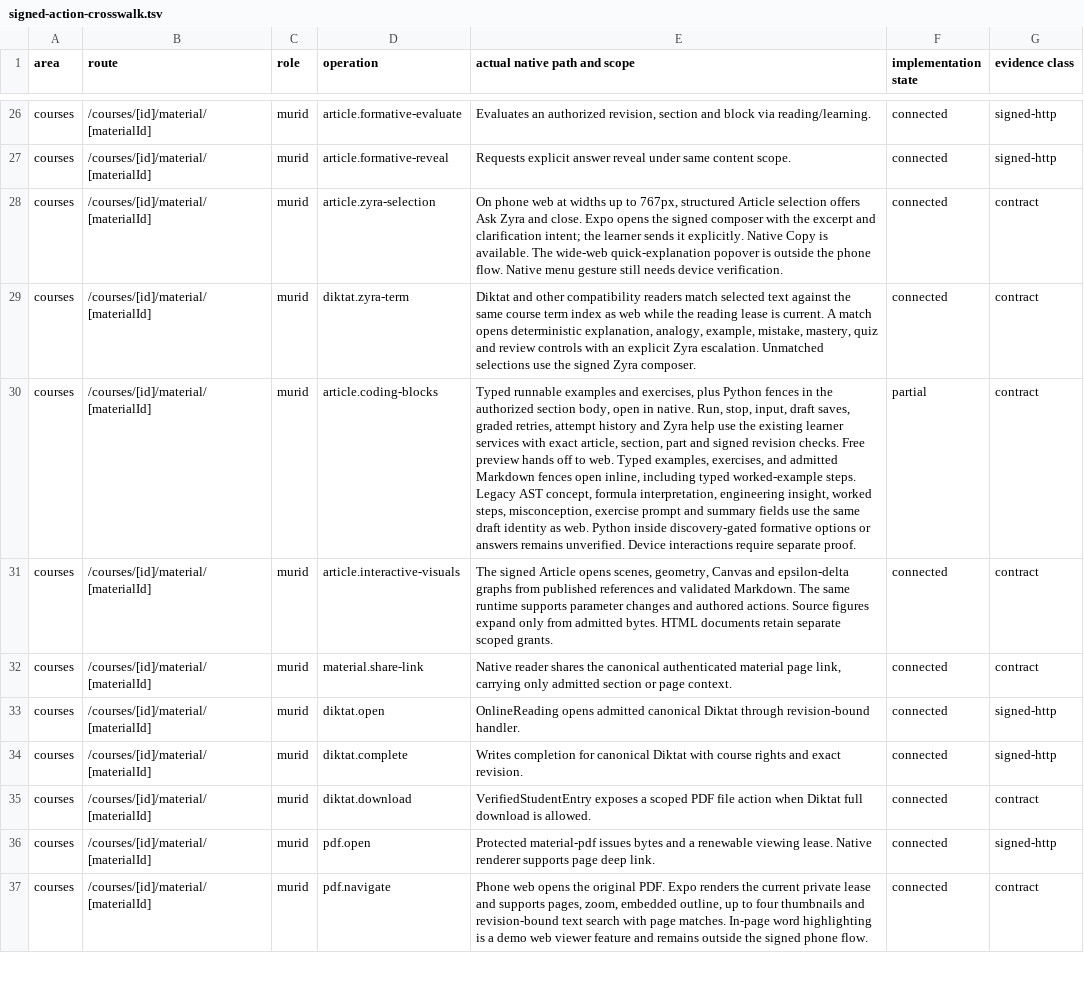
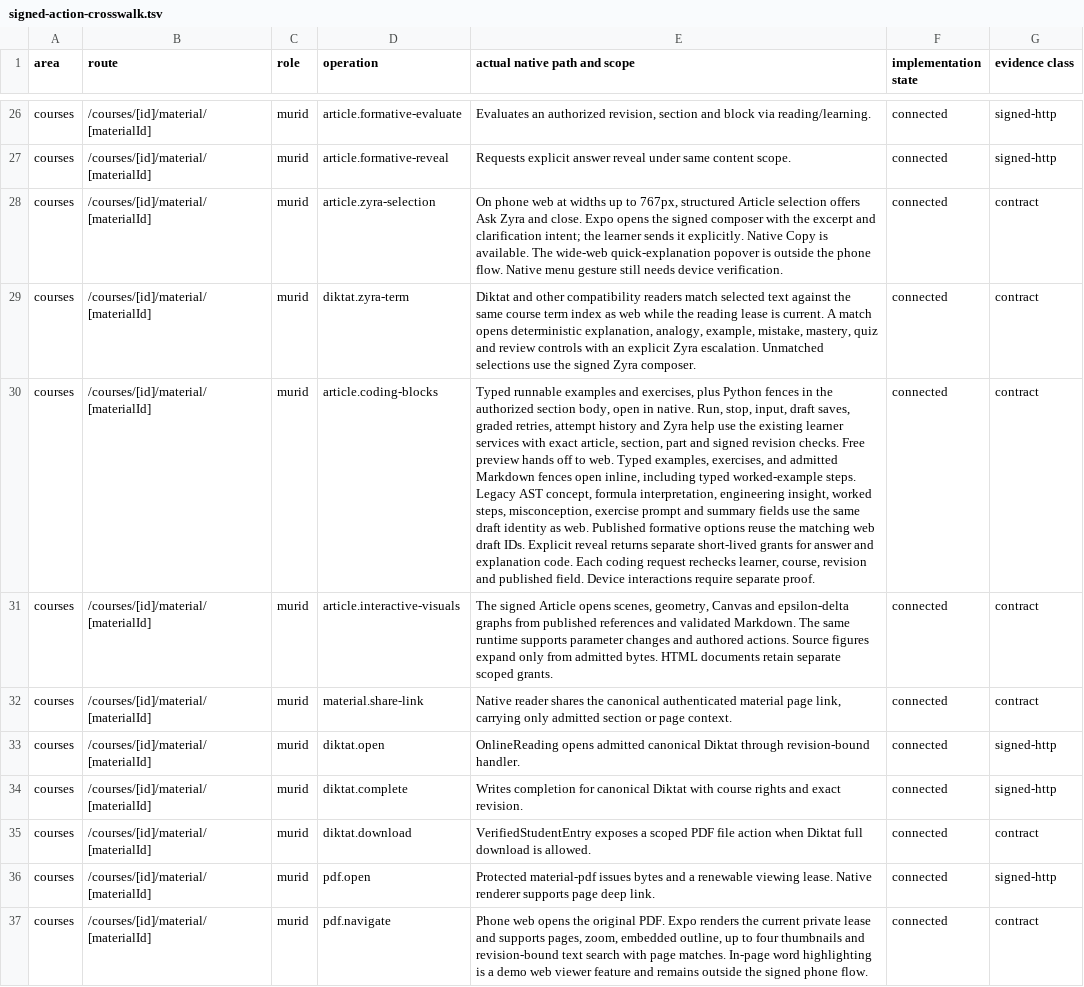
Before and after one commit to soezyxstt/zyxacademy, a TSV file: packages/native-parity/student/evidence/signed-action-crosswalk.tsv, drawn as a sheet; only a part is shown, gaps mark what is left out; the diff names each change by its address in the sheet, - before the commit and + after, or states it on an @@ line.

Commit message:
Run authorized formative Article Python in Expo

```diff
--- a/packages/native-parity/student/evidence/signed-action-crosswalk.tsv
+++ b/packages/native-parity/student/evidence/signed-action-crosswalk.tsv
-E30 (actual native path and scope): …as web. Python inside discovery-gated formative options or answers remains unverified. Device interactions…
+E30 (actual native path and scope): …as web. Published formative options reuse the matching web draft IDs. Explicit reveal returns separate short-lived grants for answer and explanation code. Each coding request rechecks learner, course, revision and published field. Device interactions…
-F30 (implementation state): partial
+F30 (implementation state): connected
```
Also changed, not shown: 14 other files.
